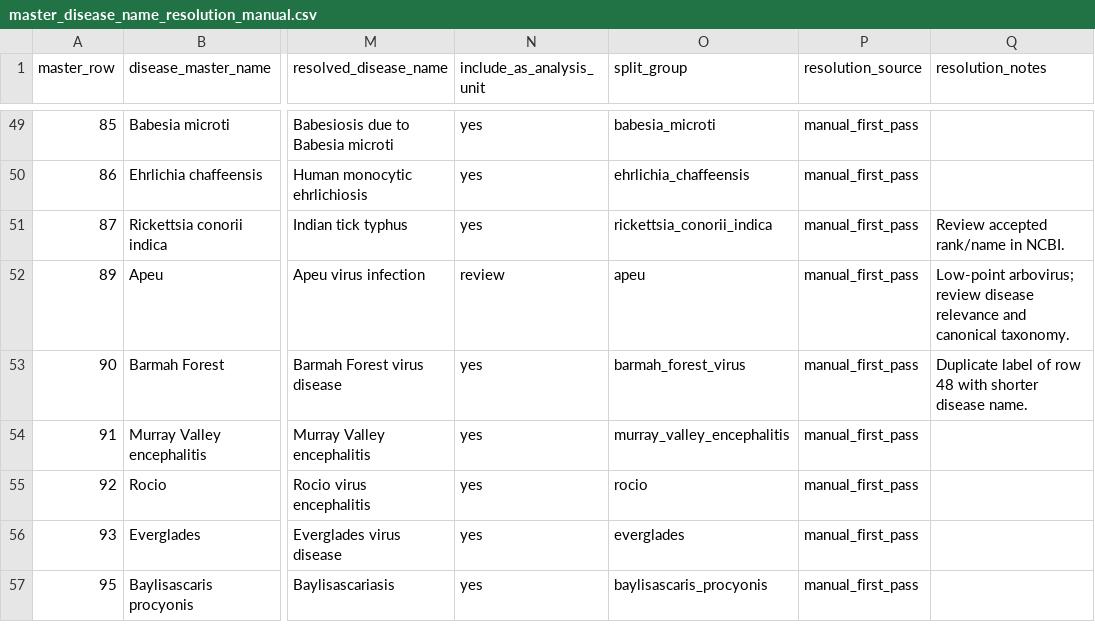
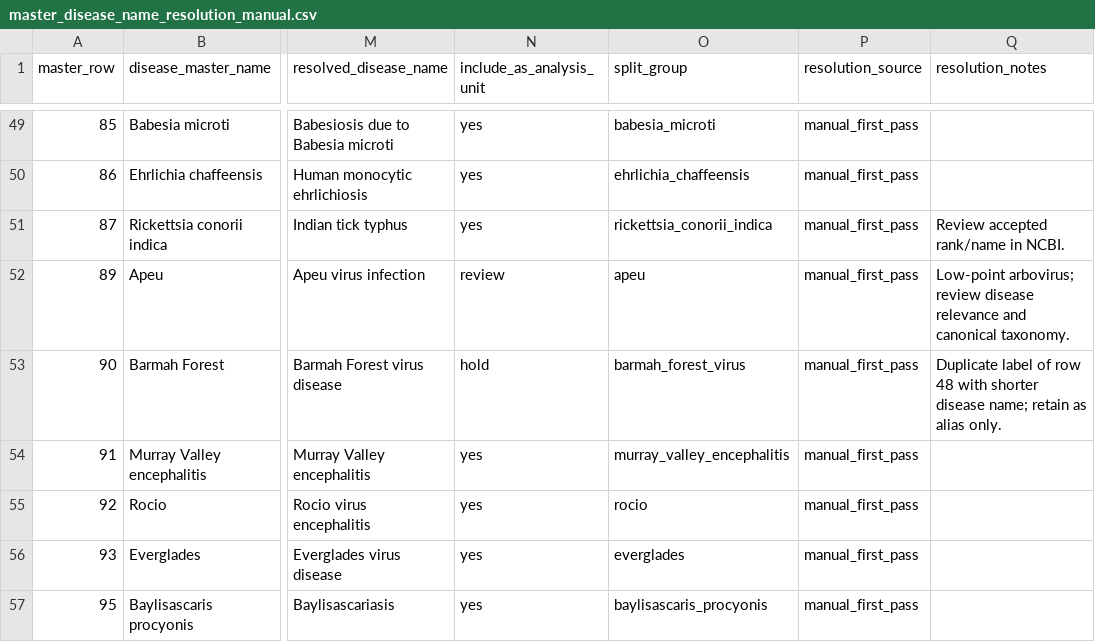
Before and after one commit to BioDivHealth/new_global_maxent, a CSV file: pathogen_association_data/WHO/who_diseases/master_disease_name_resolution_manual.csv, drawn as a sheet; only a part is shown, gaps mark what is left out; the diff names each change by its address in the sheet, - before the commit and + after, or states it on an @@ line.

```diff
--- a/pathogen_association_data/WHO/who_diseases/master_disease_name_resolution_manual.csv
+++ b/pathogen_association_data/WHO/who_diseases/master_disease_name_resolution_manual.csv
-N53 (include_as_analysis_unit): yes
+N53 (include_as_analysis_unit): hold
-Q53 (resolution_notes): …shorter disease name.
+Q53 (resolution_notes): …shorter disease name; retain as alias only.
```
Also changed, not shown: pathogen_association_data/WHO/who_diseases/master_disease_analysis_units.csv, pathogen_association_data/WHO/who_diseases/master_pathogen_host_query_units.csv, 14 other files.
